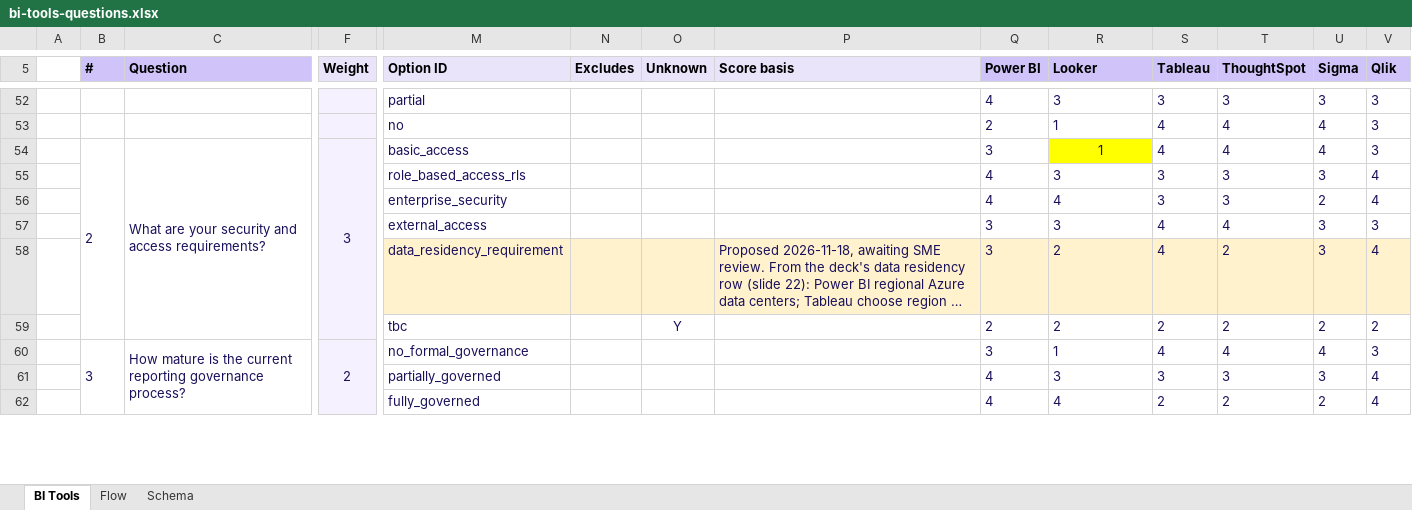
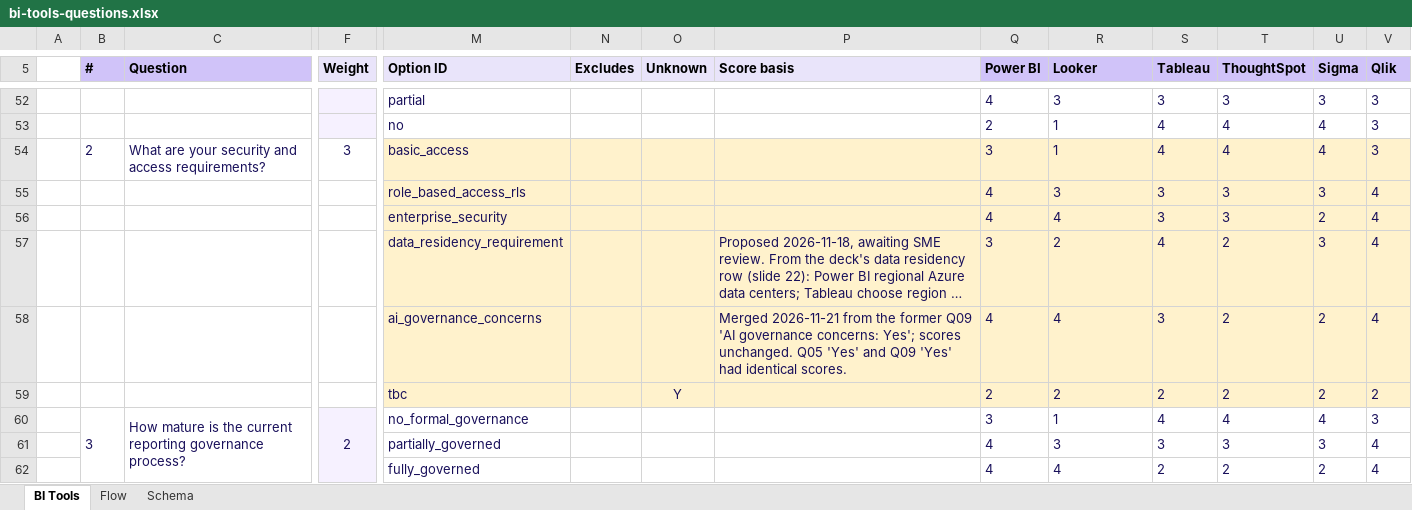
Before and after one commit to jmd572-parvat/JMAN-BI-Selection-Tool, an Excel workbook: data/bi-tools-questions.xlsx, sheet BI Tools, drawn as a sheet; only a part is shown, gaps mark what is left out; long unchanged cells end in …; values as stored, in another font and other column widths than the file's, no borders; removed rows and columns are numbered as before the commit, all else as after; rows hold the shown columns only; the diff covers the shown part only; the diff names each change by its address in the sheet, - before the commit and + after, or states it on an @@ line.

```diff
--- a/data/bi-tools-questions.xlsx (sheet BI Tools)
+++ b/data/bi-tools-questions.xlsx (sheet BI Tools)
-B54:B59 merged
-C54:C59 merged
-F54 fill: #F6F1FF
+F54 fill: none
-F54:F59 merged
-M54:Q54 fill: none
+M54:Q54 fill: #FFF2CC
@@ R54 fill: #FFFF00 → #FFF2CC, alignment: center → left @@
-S54:V54 fill: none
+S54:V54 fill: #FFF2CC
-M55:V56 fill: none
+M55:V56 fill: #FFF2CC
-row 57:  |  |  |  | external_access |  |  |  | 3 | 3 | 4 | 4 | 3 | 3
+row 58:  |  |  |  | ai_governance_concerns |  |  | Merged 2026-11-21 from the former Q09 'AI governance concerns: Yes'; scores unchanged. Q05 'Yes' and Q09 'Yes' had identical scores. | 4 | 4 | 3 | 2 | 2 | 4
-M59:V59 fill: none
+M59:V59 fill: #FFF2CC
```
Also changed, not shown: 4 removed rows, 39 edited cells and merged cells elsewhere in this sheet, hidden cells, 19 other files.
